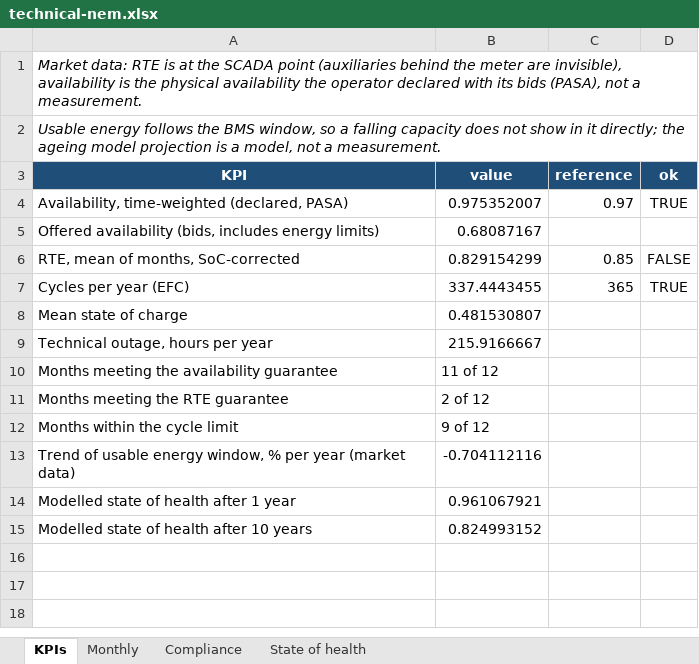
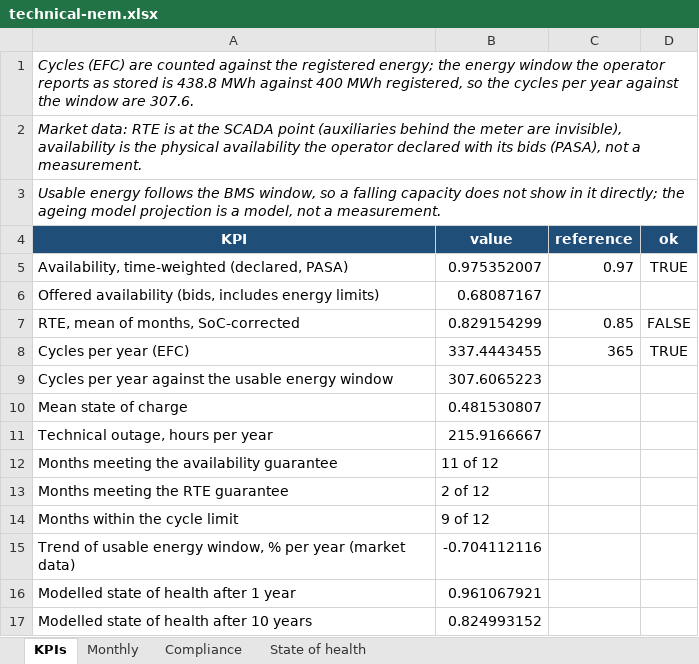
Before and after one commit to kwwaleszczynski-del/bess-reporting-kit, an Excel workbook: docs/report/technical-nem.xlsx, sheet KPIs, drawn as a sheet; values as stored, in another font and other column widths than the file's, no borders; the diff names each change by its address in the sheet, - before the commit and + after, or states it on an @@ line.

```diff
--- a/docs/report/technical-nem.xlsx (sheet KPIs)
+++ b/docs/report/technical-nem.xlsx (sheet KPIs)
+row 1: Cycles (EFC) are counted against the registered energy; the energy window the operator reports as stored is 438.8 MWh against 400 MWh registered, so the cycles per year against the window are 307.6.
+row 9: Cycles per year against the usable energy window | 307.6065223
```
Also changed, not shown: docs/report/financial-example.xlsx, docs/report/strategies-example.xlsx, 44 other files.
